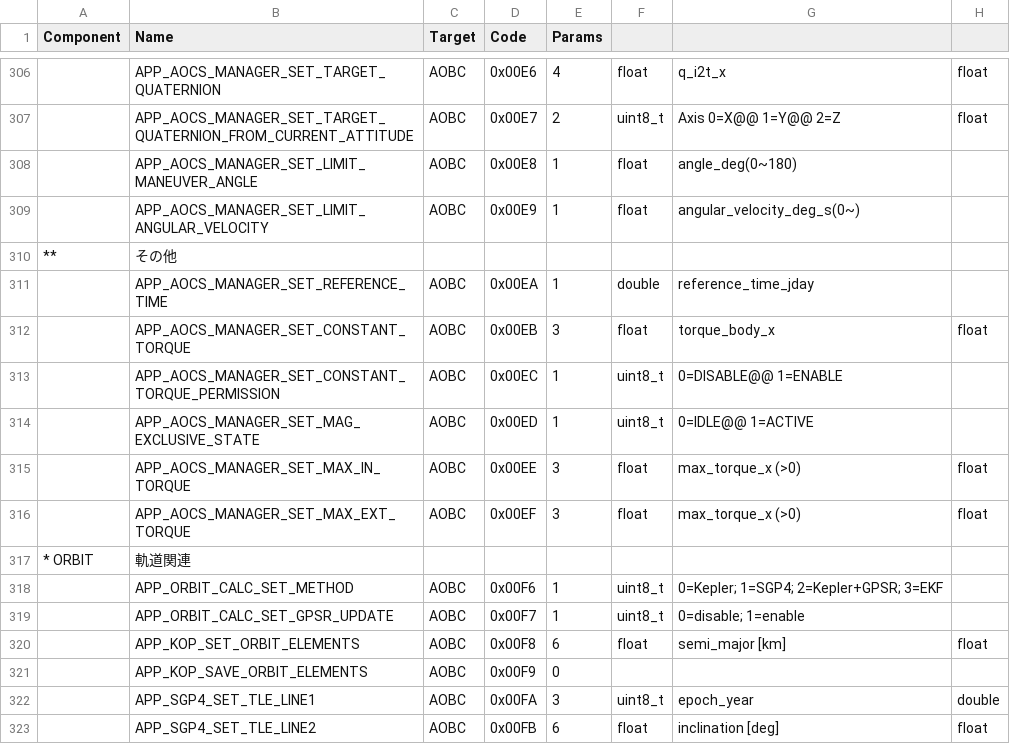
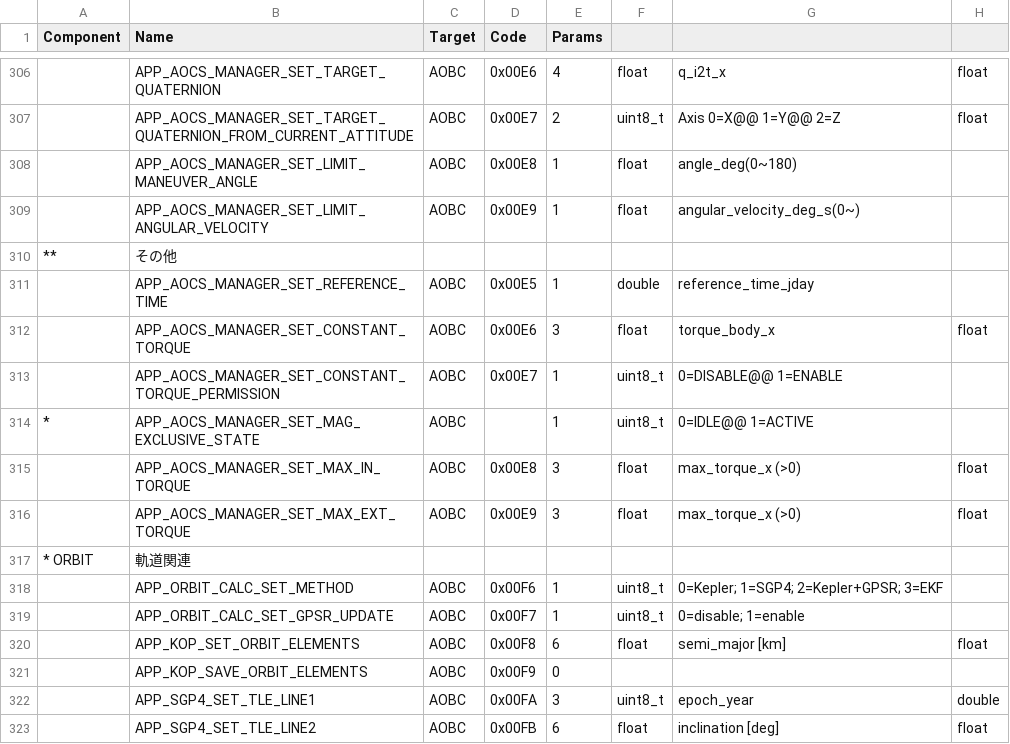
Before and after one commit to ut-issl/c2a-aobc, a CSV file: database/CMD_DB/AOBC_CMD_DB_CMD_DB.csv, drawn as a sheet; only a part is shown, gaps mark what is left out; the diff names each change by its address in the sheet, - before the commit and + after, or states it on an @@ line.

```diff
--- a/database/CMD_DB/AOBC_CMD_DB_CMD_DB.csv
+++ b/database/CMD_DB/AOBC_CMD_DB_CMD_DB.csv
-D311 (Code): 0x00EA
+D311 (Code): 0x00E5
-D312 (Code): 0x00EB
+D312 (Code): 0x00E6
-D313 (Code): 0x00EC
+D313 (Code): 0x00E7
-A314 (Component): (empty)
+A314 (Component): *
-D314 (Code): 0x00ED
+D314 (Code): (empty)
-D315 (Code): 0x00EE
+D315 (Code): 0x00E8
-D316 (Code): 0x00EF
+D316 (Code): 0x00E9
```
Also changed, not shown: 4 other files.
